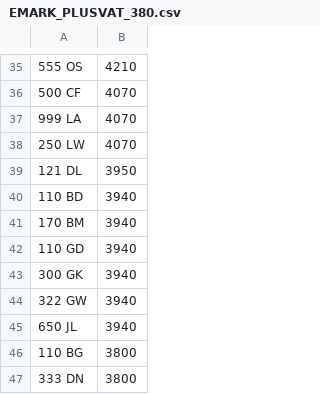
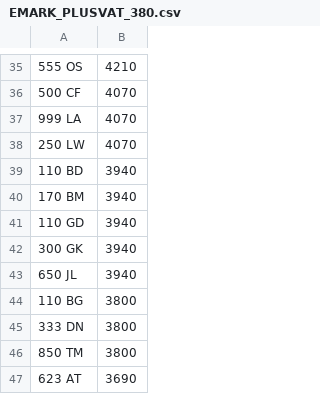
Before and after one commit to martinsumner/simplyreg, a CSV file: csv/EMARK_PLUSVAT_380.csv, drawn as a sheet; only a part is shown, gaps mark what is left out; the shorter side is filled out with more unchanged rows; the diff names each change by its address in the sheet, - before the commit and + after, or states it on an @@ line.

Commit message:
Update EMARK_PLUSVAT_380.csv

```diff
--- a/csv/EMARK_PLUSVAT_380.csv
+++ b/csv/EMARK_PLUSVAT_380.csv
-row 39: 121 DL | 3950
-row 44: 322 GW | 3940
```
